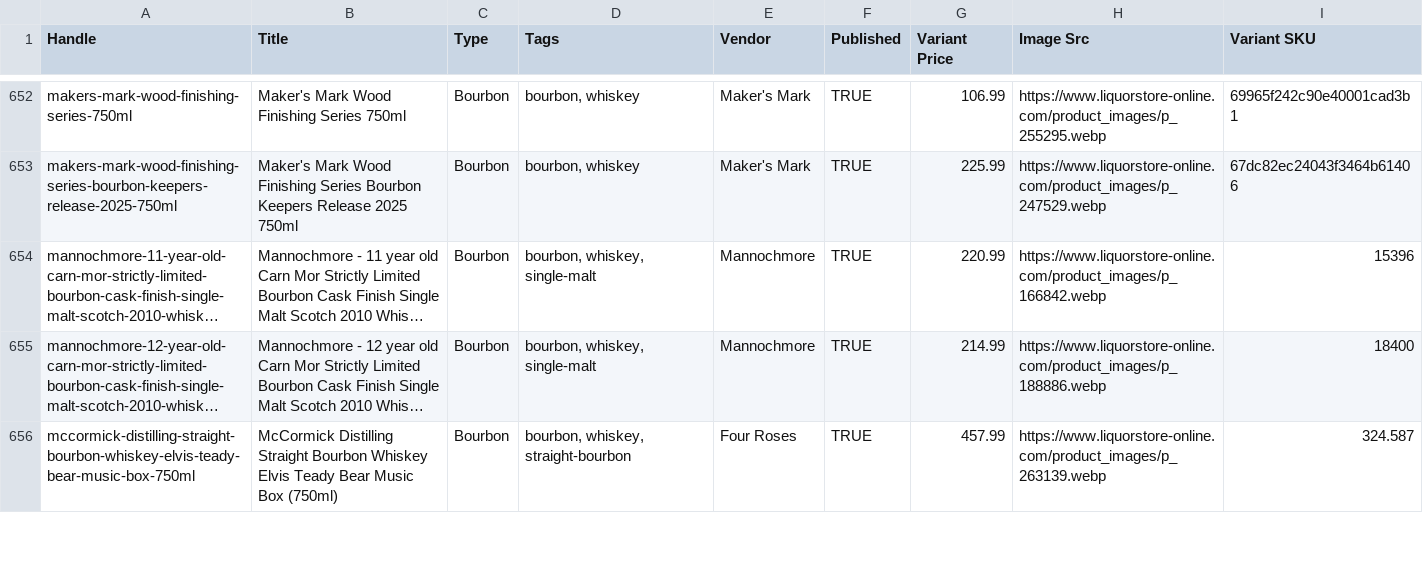
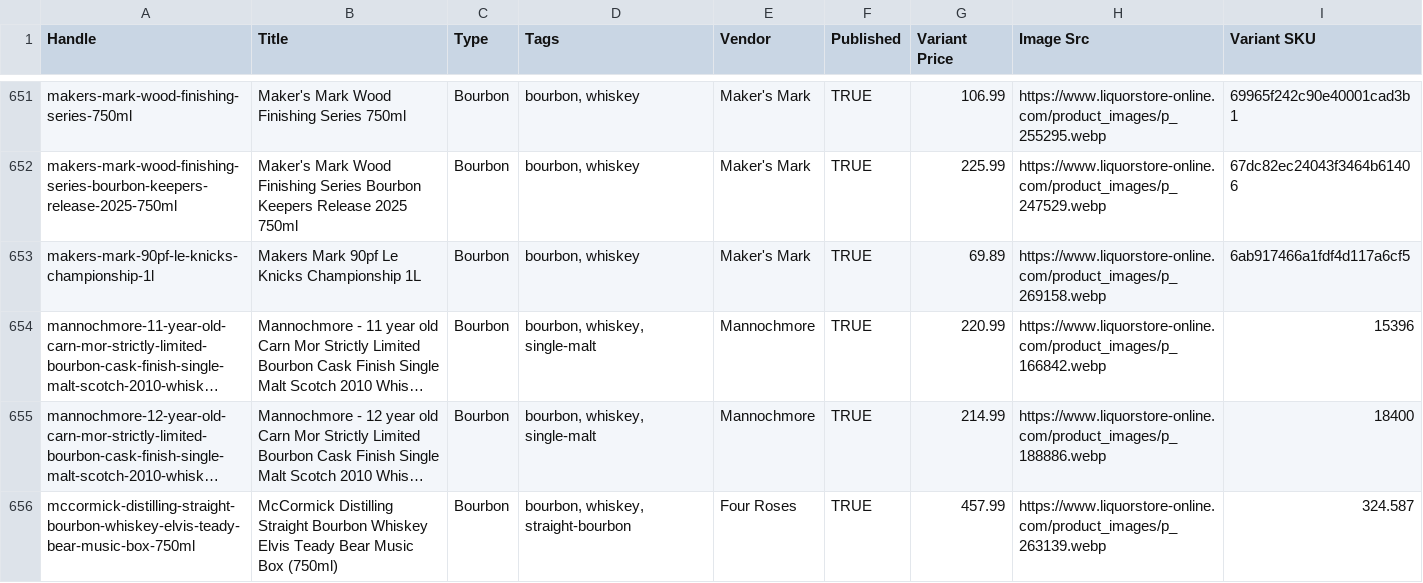
Before and after one commit to Njawnson/bourbon-shopify-sync, a CSV file: output/matrixify_update.csv, drawn as a sheet; only a part is shown, gaps mark what is left out; long unchanged cells end in …; the diff covers the shown part only; the diff names each change by its address in the sheet, - before the commit and + after, or states it on an @@ line.

```diff
--- a/output/matrixify_update.csv
+++ b/output/matrixify_update.csv
+row 653: makers-mark-90pf-le-knicks-championship-1l | Makers Mark 90pf Le Knicks Championship 1L | Bourbon | bourbon, whiskey | Maker's Mark | TRUE | 69.89 | https://www.liquorstore-online.com/product_images/p_269158.webp | 6ab917466a1fdf4d117a6cf5
```
Also changed, not shown: 3 added rows, 5 removed rows and 4 edited cells elsewhere in this file.
